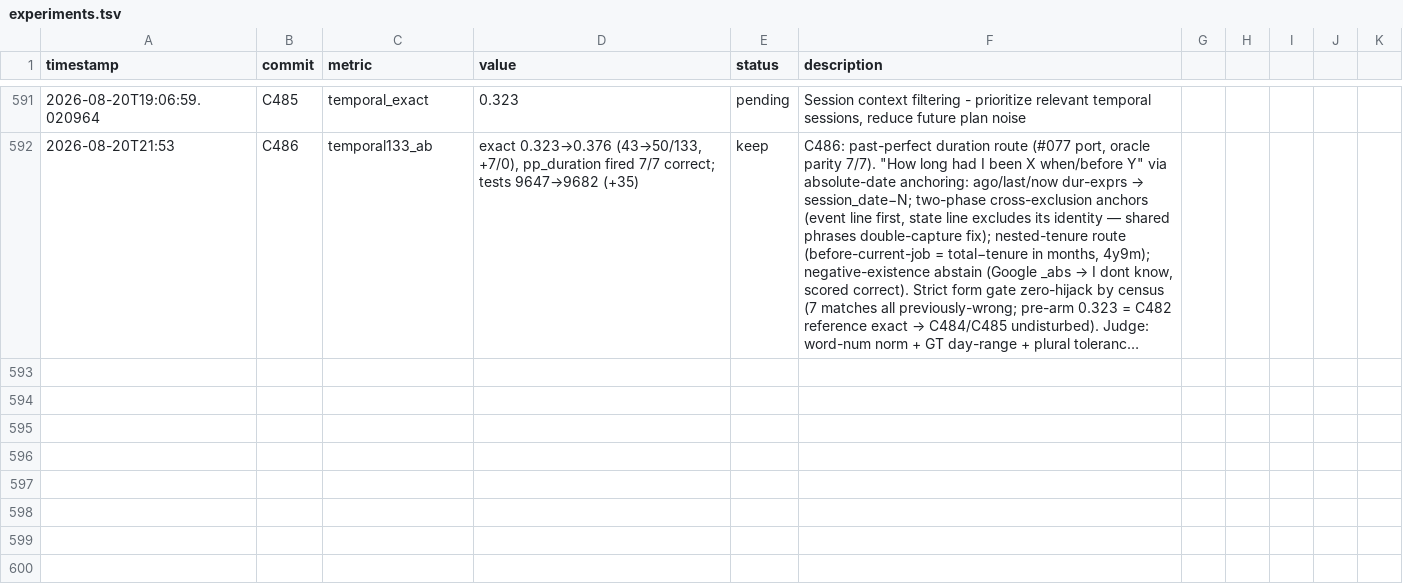
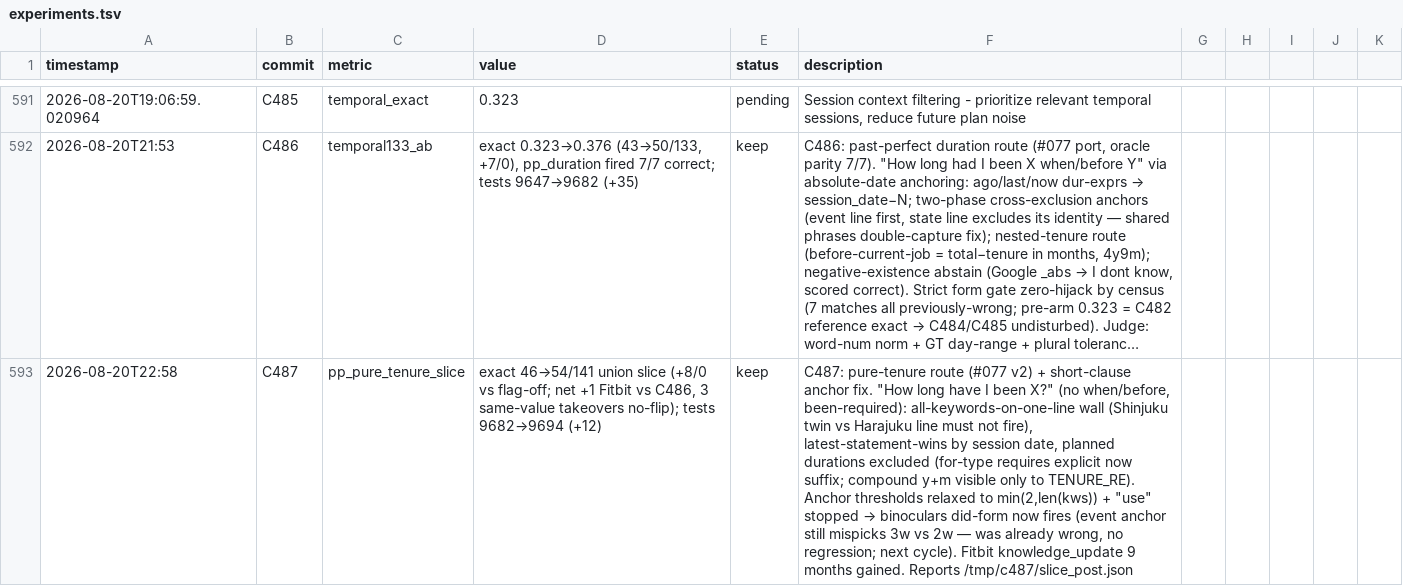
Before and after one commit to robertsong2019/12-factor-agents-explorer, a TSV file: projects/agent-memory-graph/experiments.tsv, drawn as a sheet; only a part is shown, gaps mark what is left out; long unchanged cells end in …; the diff names each change by its address in the sheet, - before the commit and + after, or states it on an @@ line.

Commit message:
C487: pure-tenure route + short-clause anchors - how-long-have-I-been forms via all-keywords tenure line (latest statement wins, planned durations excluded, twin wall); min(2,len) anchor thresholds; +1 Fitbit zero-flip, tests 9682→9694

```diff
--- a/projects/agent-memory-graph/experiments.tsv
+++ b/projects/agent-memory-graph/experiments.tsv
+row 593: 2026-08-20T22:58 | C487 | pp_pure_tenure_slice | exact 46→54/141 union slice (+8/0 vs flag-off; net +1 Fitbit vs C486, 3 same-value takeovers no-flip); tests 9682→9694 (+12) | keep | C487: pure-tenure route (#077 v2) + short-clause anchor fix. "How long have I been X?" (no when/before, been-required): all-keywords-on-one-line wall (Shinjuku twin vs Harajuku line must not fire), latest-statement-wins by session date, planned durations excluded (for-type requires explicit now suffix; compound y+m visible only to TENURE_RE). Anchor thresholds relaxed to min(2,len(kws)) + "use" stopped → binoculars did-form now fires (event anchor still mispicks 3w vs 2w — was already wrong, no regression; next cycle). Fitbit knowledge_update 9 months gained. Reports /tmp/c487/slice_post.json
```
Also changed, not shown: 2 other files.
